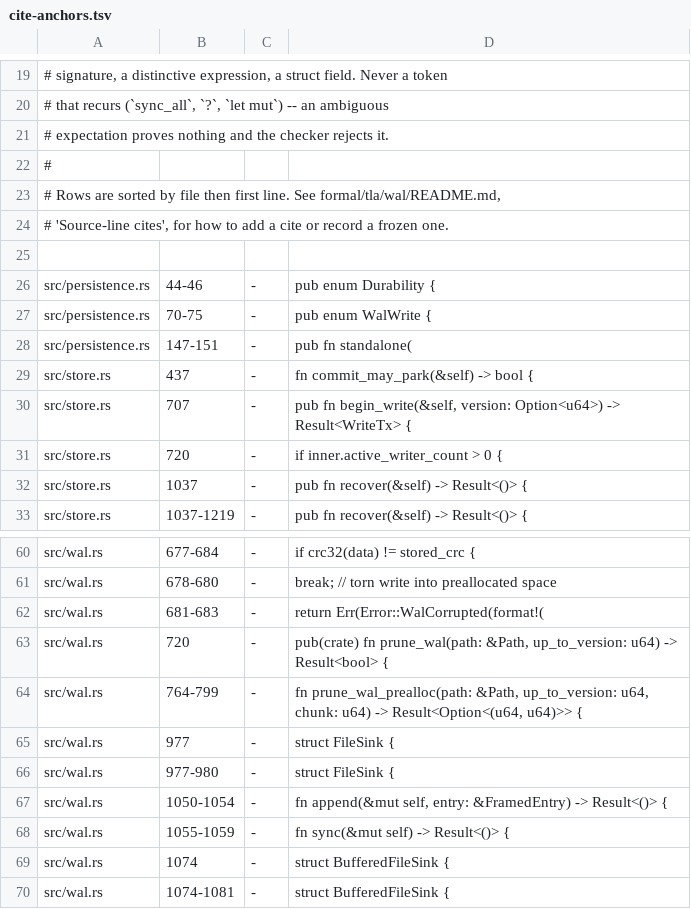
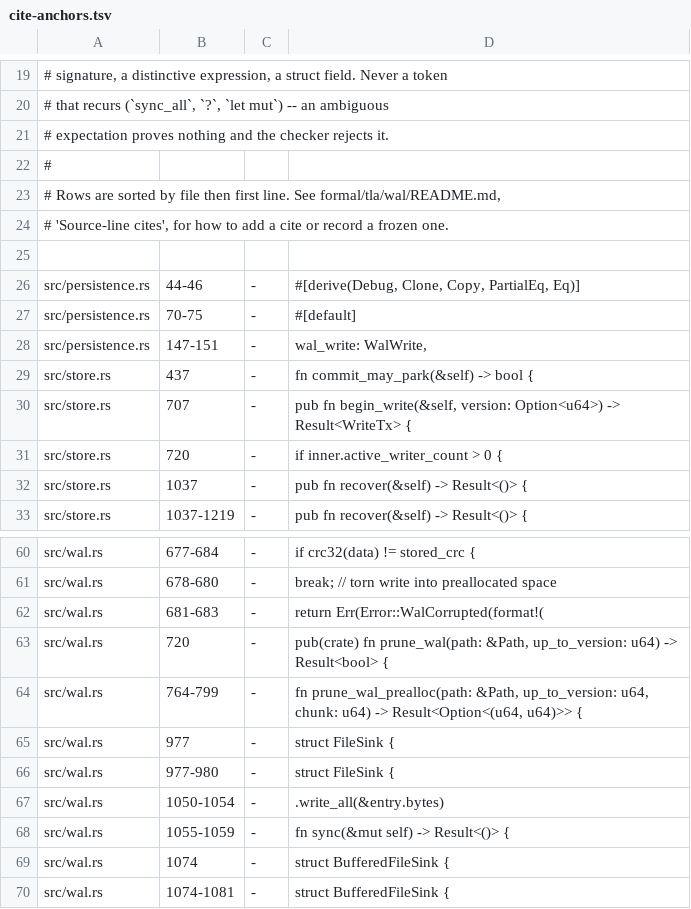
Before and after one commit to PeterKnego/ultima_db, a TSV file: formal/tla/wal/cite-anchors.tsv, drawn as a sheet; only a part is shown, gaps mark what is left out.

Commit message:
formal(cites): pin attribute claims with attribute tokens, not enum headers
Review finding: four manifest rows used a structural header as the
expectation token where the prose claim is about something *inside* the
range, so the token survives exactly the edit that falsifies the claim.

RESULTS.md:179 asserts Durability 'derives no Default and has no impl
Default'; the token was 'pub enum Durability {'. Adding Default to the
derive falsifies the prose and leaves that token untouched — verified:
with the old token the checker stays green, with the new one it fails and
says 'the code may have been rewritten -- re-read it and update the
claim, not just the number.'

Same class for WalWrite's #[default], standalone()'s two explicit
arguments, and FsWrite's per-entry write_all. All four replacements
verified unique in range.

Also records that first-line tokens protect asymmetrically: a deletion
above pushes the token out of range and is caught, an insertion pushes it
further in and is not. Measured 35/40 vs 14/40 on one line changed near
the top of src/wal.rs, so a green run is not proof nothing moved.

```diff
--- a/formal/tla/wal/cite-anchors.tsv
+++ b/formal/tla/wal/cite-anchors.tsv
@@ -25,5 +25,5 @@
 
-src/persistence.rs	44-46	-	pub enum Durability {
-src/persistence.rs	70-75	-	pub enum WalWrite {
-src/persistence.rs	147-151	-	pub fn standalone(
+src/persistence.rs	44-46	-	#[derive(Debug, Clone, Copy, PartialEq, Eq)]
+src/persistence.rs	70-75	-	#[default]
+src/persistence.rs	147-151	-	wal_write: WalWrite,
 src/store.rs	437	-	fn commit_may_park(&self) -> bool {
@@ -66,3 +66,3 @@ src/wal.rs	977	-	struct FileSink {
 src/wal.rs	977-980	-	struct FileSink {
-src/wal.rs	1050-1054	-	fn append(&mut self, entry: &FramedEntry) -> Result<()> {
+src/wal.rs	1050-1054	-	.write_all(&entry.bytes)
 src/wal.rs	1055-1059	-	fn sync(&mut self) -> Result<()> {
```
Also changed, not shown: 1 other file.
